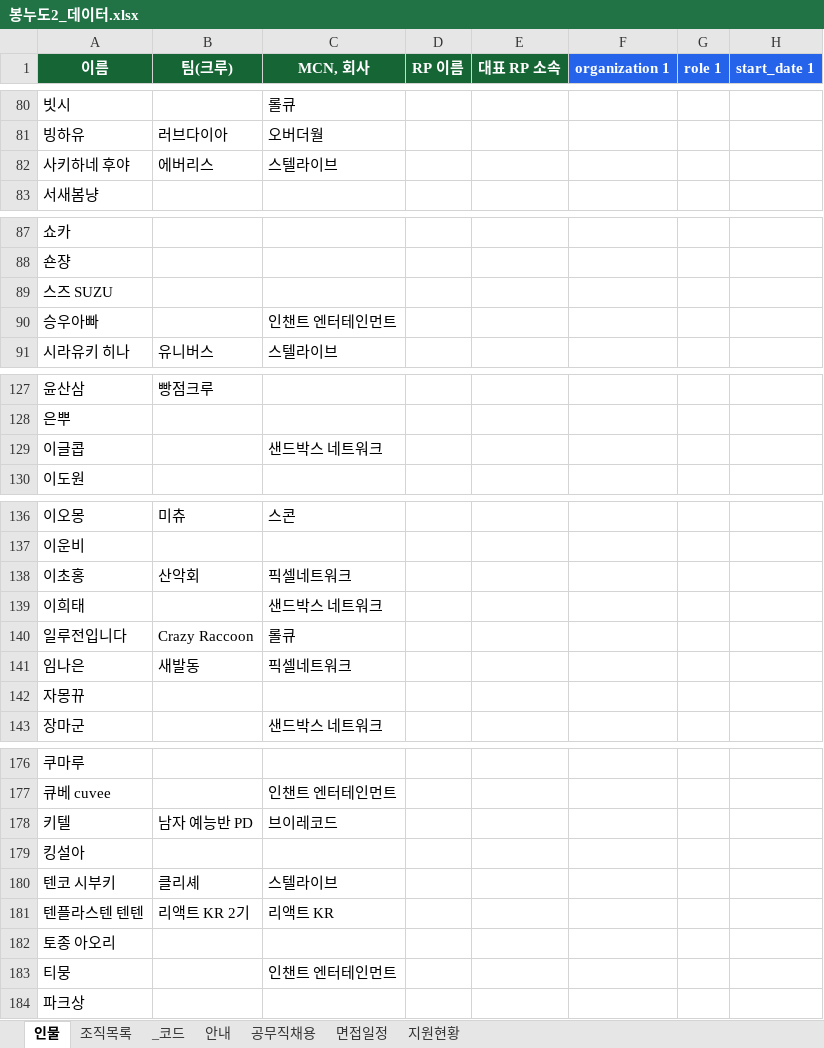
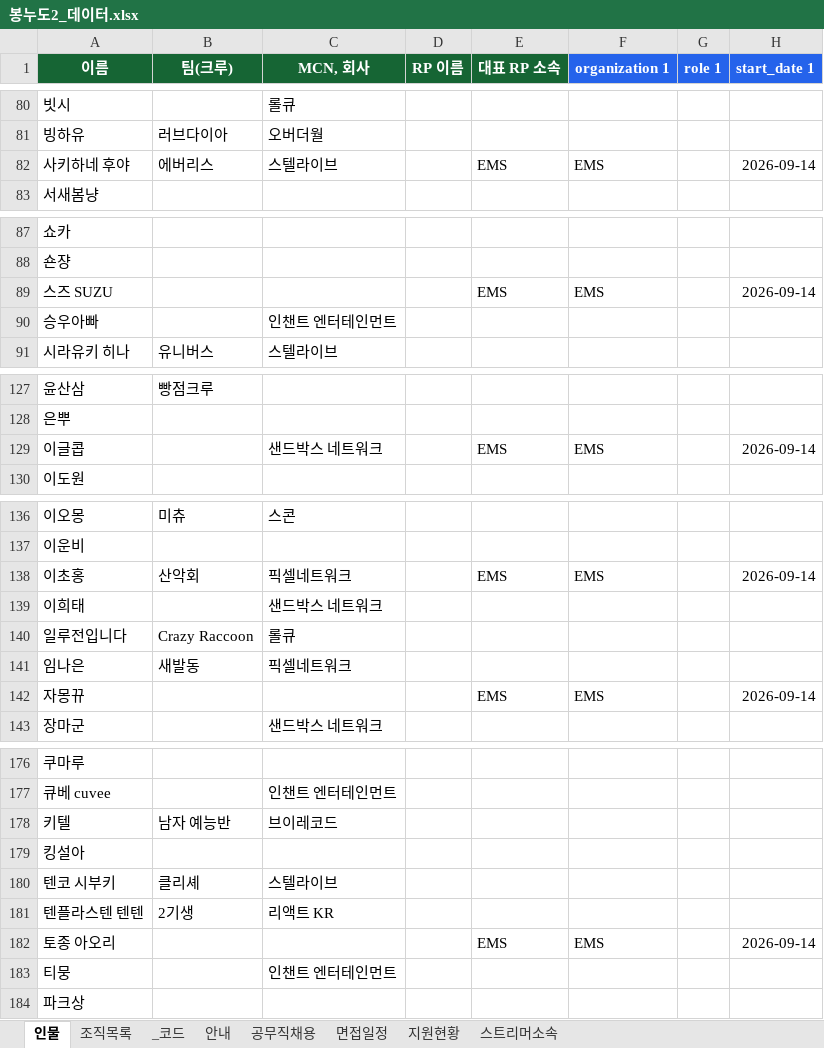
Before and after one commit to hyeonseok98/bongnudo2, an Excel workbook: data/봉누도2_데이터.xlsx, sheet 인물, drawn as a sheet; only a part is shown, gaps mark what is left out; values as stored, in another font and other column widths than the file's, no borders; the diff covers the shown part only; the diff names each change by its address in the sheet, - before the commit and + after, or states it on an @@ line.

Commit message:
chore: 스트리머 소속 필터 메타데이터 및 Excel 동기화 지원
- mcn/group별 상/하관계 구성 excel 반영
- Excel 스트리머소속 검증

```diff
--- a/data/봉누도2_데이터.xlsx (sheet 인물)
+++ b/data/봉누도2_데이터.xlsx (sheet 인물)
+sheet tab: 스트리머소속
-E82 (대표 RP 소속): (empty)
+E82 (대표 RP 소속): EMS
-F82 (organization 1): (empty)
+F82 (organization 1): EMS
-H82 (start_date 1): (empty)
+H82 (start_date 1): 2026-09-14
-E89 (대표 RP 소속): (empty)
+E89 (대표 RP 소속): EMS
-F89 (organization 1): (empty)
+F89 (organization 1): EMS
-H89 (start_date 1): (empty)
+H89 (start_date 1): 2026-09-14
-E129 (대표 RP 소속): (empty)
+E129 (대표 RP 소속): EMS
-F129 (organization 1): (empty)
+F129 (organization 1): EMS
-H129 (start_date 1): (empty)
+H129 (start_date 1): 2026-09-14
-E138 (대표 RP 소속): (empty)
+E138 (대표 RP 소속): EMS
-F138 (organization 1): (empty)
+F138 (organization 1): EMS
-H138 (start_date 1): (empty)
+H138 (start_date 1): 2026-09-14
-E142 (대표 RP 소속): (empty)
+E142 (대표 RP 소속): EMS
-F142 (organization 1): (empty)
+F142 (organization 1): EMS
-H142 (start_date 1): (empty)
+H142 (start_date 1): 2026-09-14
-B178 (팀(크루)): 남자 예능반 PD
+B178 (팀(크루)): 남자 예능반
-B181 (팀(크루)): 리액트 KR 2기
+B181 (팀(크루)): 2기생
-E182 (대표 RP 소속): (empty)
+E182 (대표 RP 소속): EMS
-F182 (organization 1): (empty)
+F182 (organization 1): EMS
-H182 (start_date 1): (empty)
+H182 (start_date 1): 2026-09-14
```
Also changed, not shown: 30 edited cells elsewhere in this sheet, sheet 지원현황, 6 other files.
